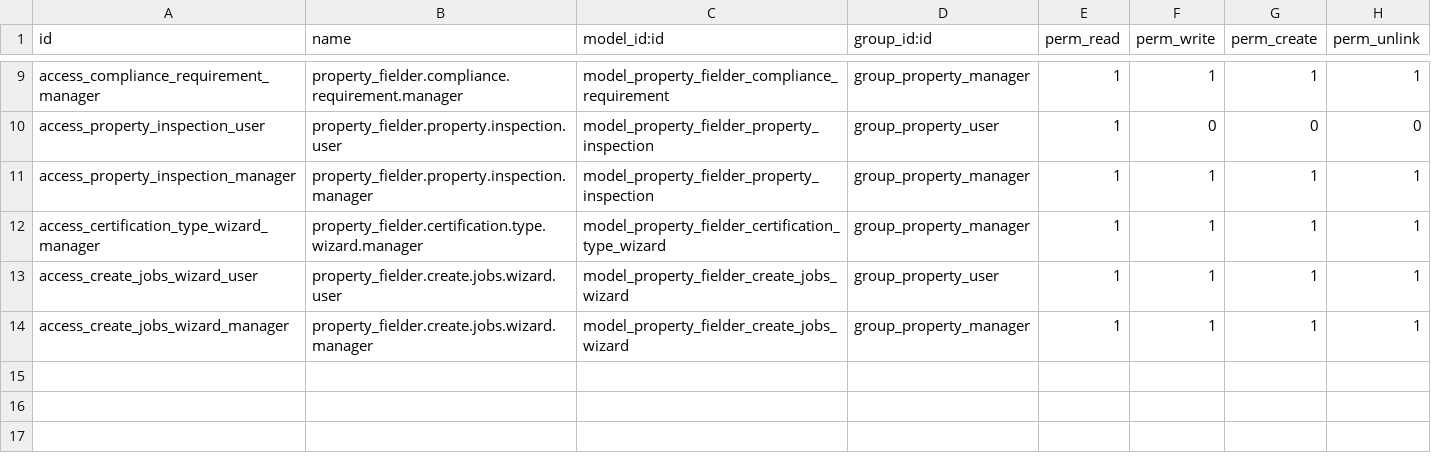
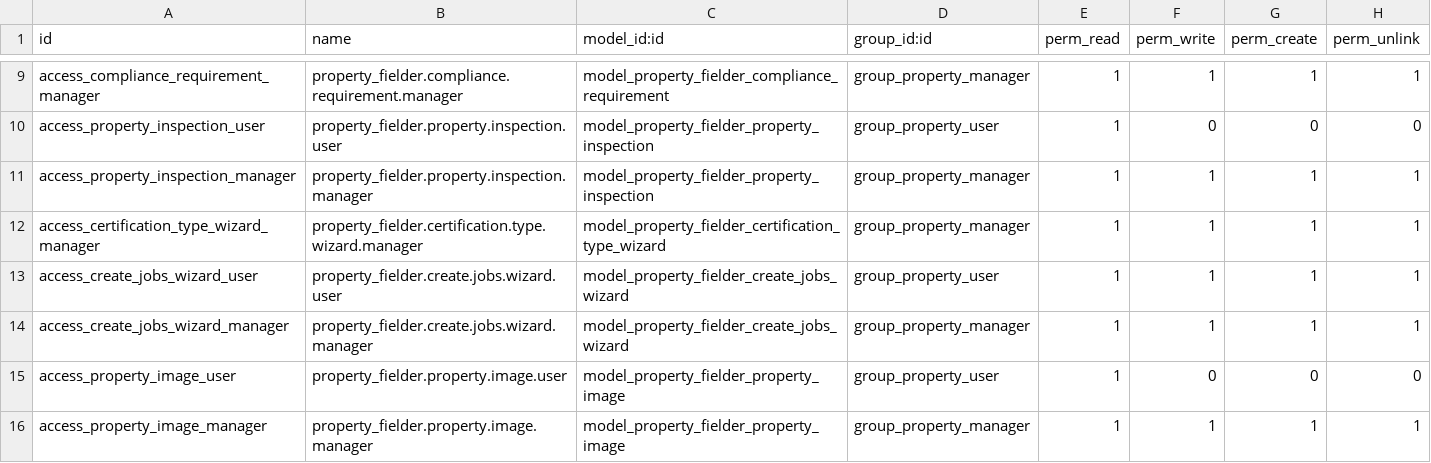
Before and after one commit to muazamsarfaraz/property_fielder, a CSV file: addons/property_fielder_property_management/security/ir.model.access.csv, drawn as a sheet; only a part is shown, gaps mark what is left out.

```diff
--- a/addons/property_fielder_property_management/security/ir.model.access.csv
+++ b/addons/property_fielder_property_management/security/ir.model.access.csv
@@ -14 +14,3 @@ access_create_jobs_wizard_user,property_fielder.create.jobs.wizard.user,model_pr
 access_create_jobs_wizard_manager,property_fielder.create.jobs.wizard.manager,model_property_fielder_create_jobs_wizard,group_property_manager,1,1,1,1
+access_property_image_user,property_fielder.property.image.user,model_property_fielder_property_image,group_property_user,1,0,0,0
+access_property_image_manager,property_fielder.property.image.manager,model_property_fielder_property_image,group_property_manager,1,1,1,1
```
Also changed, not shown: 7 other files.
